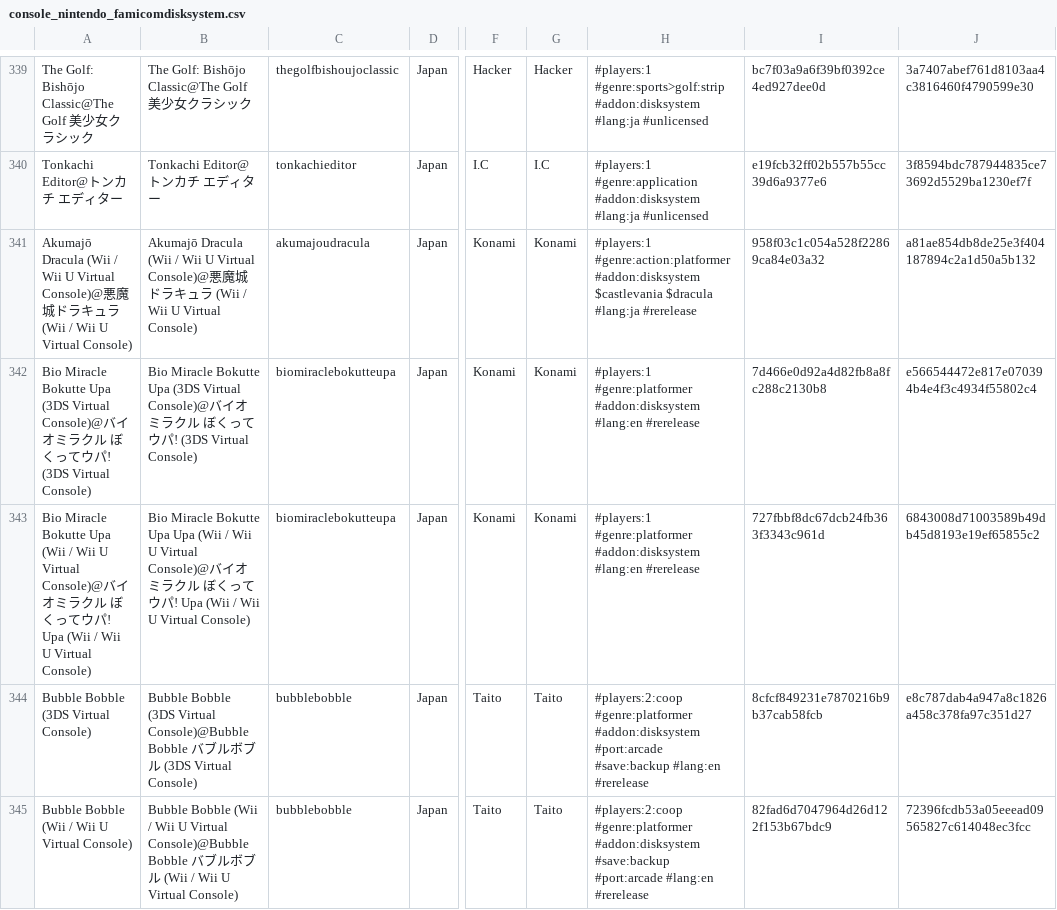
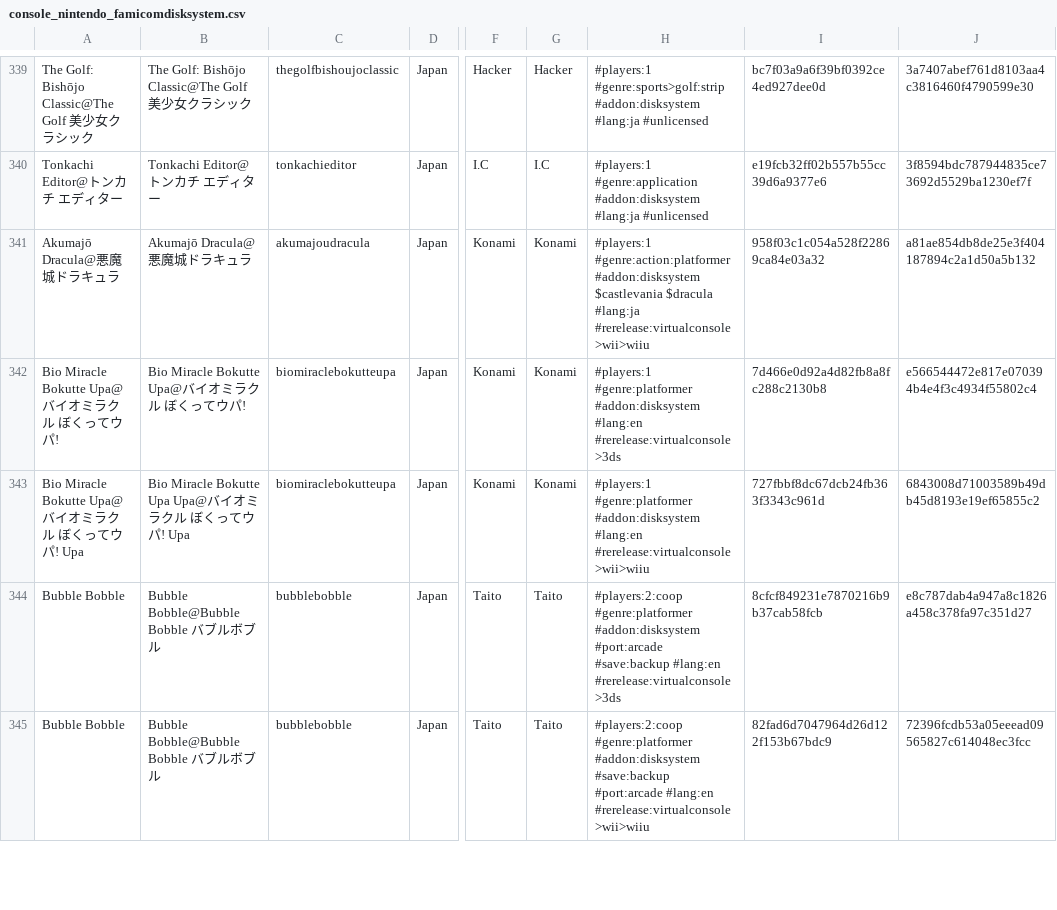
Before and after one commit to PigSaint/GameDataBase, a CSV file: console_nintendo_famicomdisksystem.csv, drawn as a sheet; only a part is shown, gaps mark what is left out; the diff covers the shown part only; the diff names each change by its address in the sheet, - before the commit and + after, or states it on an @@ line.

Commit message:
Update console_nintendo_famicomdisksystem.csv

```diff
--- a/console_nintendo_famicomdisksystem.csv
+++ b/console_nintendo_famicomdisksystem.csv
-A341: Akumajō Dracula (Wii / Wii U Virtual Console)@悪魔城ドラキュラ (Wii / Wii U Virtual Console)
+A341: Akumajō Dracula@悪魔城ドラキュラ
-B341: Akumajō Dracula (Wii / Wii U Virtual Console)@悪魔城ドラキュラ (Wii / Wii U Virtual Console)
+B341: Akumajō Dracula@悪魔城ドラキュラ
-H341: …$dracula #lang:ja #rerelease
+H341: …$dracula #lang:ja #rerelease:virtualconsole>wii>wiiu
-A342: …Miracle Bokutte Upa (3DS Virtual Console)@バイオミラクル ぼくってウパ! (3DS Virtual Console)
+A342: …Miracle Bokutte Upa@バイオミラクル ぼくってウパ!
-B342: …Miracle Bokutte Upa (3DS Virtual Console)@バイオミラクル ぼくってウパ! (3DS Virtual Console)
+B342: …Miracle Bokutte Upa@バイオミラクル ぼくってウパ!
-H342: …#addon:disksystem #lang:en #rerelease
+H342: …#addon:disksystem #lang:en #rerelease:virtualconsole>3ds
-A343: …Miracle Bokutte Upa (Wii / Wii U Virtual Console)@バイオミラクル ぼくってウパ! Upa (Wii / Wii U Virtual Console)
+A343: …Miracle Bokutte Upa@バイオミラクル ぼくってウパ! Upa
-B343: …Bokutte Upa Upa (Wii / Wii U Virtual Console)@バイオミラクル ぼくってウパ! Upa (Wii / Wii U Virtual Console)
+B343: …Bokutte Upa Upa@バイオミラクル ぼくってウパ! Upa
-H343: …#addon:disksystem #lang:en #rerelease
+H343: …#addon:disksystem #lang:en #rerelease:virtualconsole>wii>wiiu
-A344: Bubble Bobble (3DS Virtual Console)
+A344: Bubble Bobble
-B344: Bubble Bobble (3DS Virtual Console)@Bubble Bobble バブルボブル (3DS Virtual Console)
+B344: Bubble Bobble@Bubble Bobble バブルボブル
-H344: …#save:backup #lang:en #rerelease
+H344: …#save:backup #lang:en #rerelease:virtualconsole>3ds
-A345: Bubble Bobble (Wii / Wii U Virtual Console)
+A345: Bubble Bobble
-B345: Bubble Bobble (Wii / Wii U Virtual Console)@Bubble Bobble バブルボブル (Wii / Wii U Virtual Console)
+B345: Bubble Bobble@Bubble Bobble バブルボブル
-H345: …#port:arcade #lang:en #rerelease
+H345: …#port:arcade #lang:en #rerelease:virtualconsole>wii>wiiu
```
Also changed, not shown: 79 edited cells elsewhere in this file.
